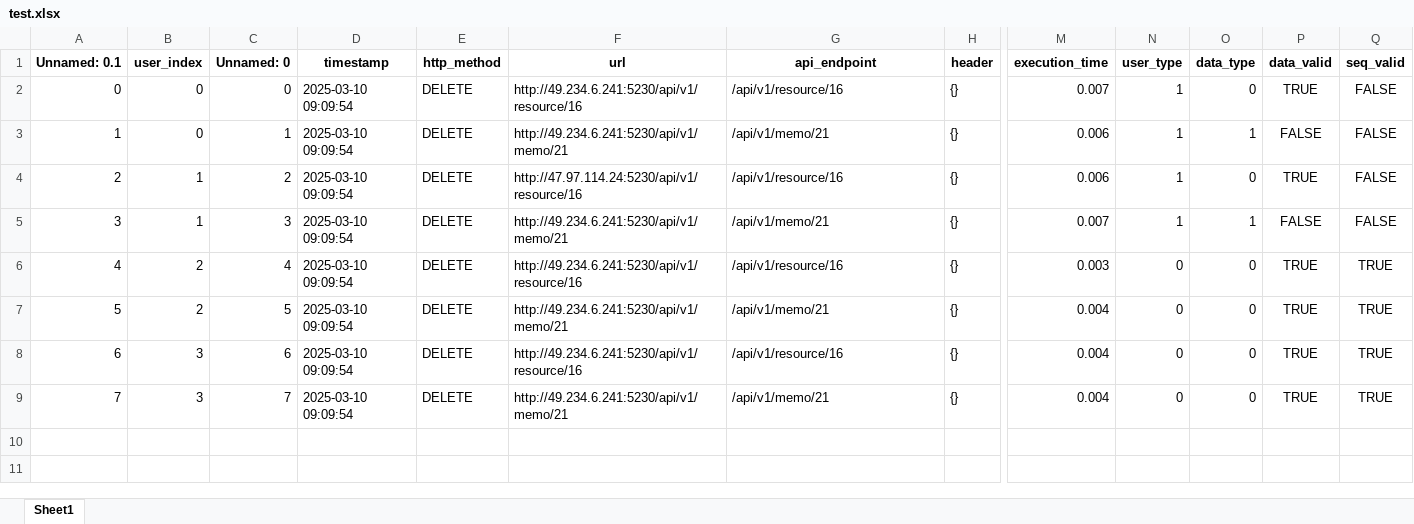
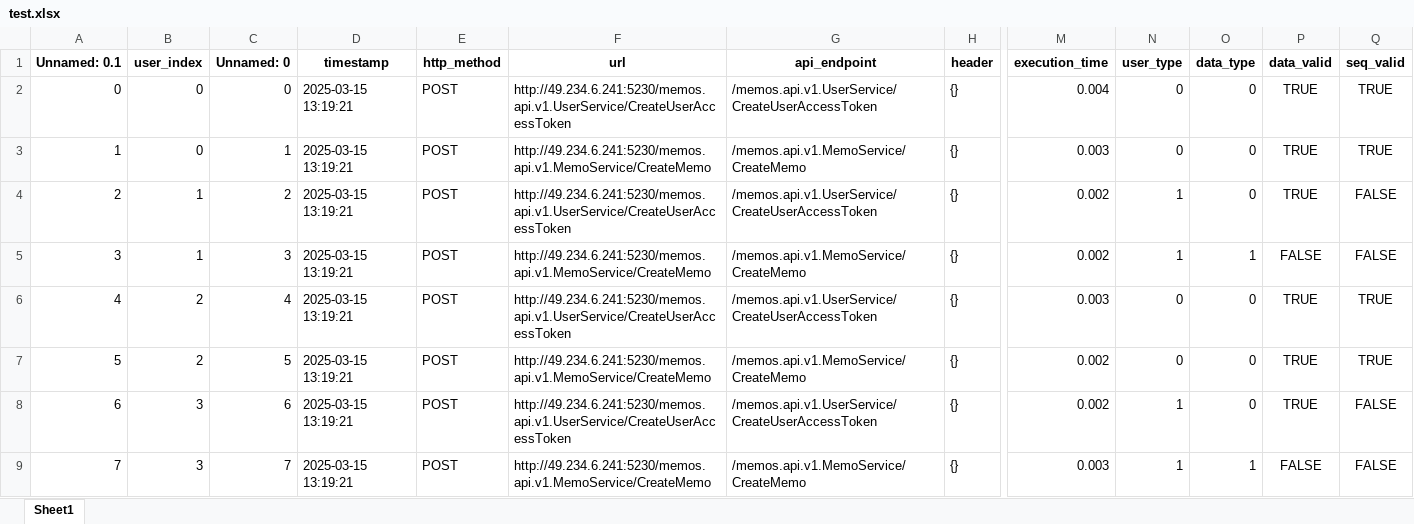
Before and after one commit to Lizijia123/EnhancedAccessCtrl, an Excel workbook: algorithm-side-interfaces/algorithm/data/test.xlsx, sheet Sheet1, drawn as a sheet; only a part is shown, gaps mark what is left out; values as stored, in another font and other column widths than the file's, no borders; the diff names each change by its address in the sheet, - before the commit and + after, or states it on an @@ line.

Commit message:
fix backend and algorithm-side bugs

```diff
--- a/algorithm-side-interfaces/algorithm/data/test.xlsx (sheet Sheet1)
+++ b/algorithm-side-interfaces/algorithm/data/test.xlsx (sheet Sheet1)
-D2:D9 (timestamp): 2025-03-10 09:09:54
+D2:D9 (timestamp): 2025-03-15 13:19:21
-E2:E9 (http_method): DELETE
+E2:E9 (http_method): POST
-F2 (url): http://49.234.6.241:5230/api/v1/resource/16
+F2 (url): http://49.234.6.241:5230/memos.api.v1.UserService/CreateUserAccessToken
-G2 (api_endpoint): /api/v1/resource/16
+G2 (api_endpoint): /memos.api.v1.UserService/CreateUserAccessToken
-M2 (execution_time): 0.007
+M2 (execution_time): 0.004
-N2:N3 (user_type): 1
+N2:N3 (user_type): 0
-Q2:Q3 (seq_valid): FALSE
+Q2:Q3 (seq_valid): TRUE
-F3 (url): http://49.234.6.241:5230/api/v1/memo/21
+F3 (url): http://49.234.6.241:5230/memos.api.v1.MemoService/CreateMemo
-G3 (api_endpoint): /api/v1/memo/21
+G3 (api_endpoint): /memos.api.v1.MemoService/CreateMemo
-M3 (execution_time): 0.006
+M3 (execution_time): 0.003
-O3 (data_type): 1
+O3 (data_type): 0
-P3 (data_valid): FALSE
+P3 (data_valid): TRUE
-F4 (url): http://47.97.114.24:5230/api/v1/resource/16
+F4 (url): http://49.234.6.241:5230/memos.api.v1.UserService/CreateUserAccessToken
-G4 (api_endpoint): /api/v1/resource/16
+G4 (api_endpoint): /memos.api.v1.UserService/CreateUserAccessToken
-M4 (execution_time): 0.006
+M4 (execution_time): 0.002
-F5 (url): http://49.234.6.241:5230/api/v1/memo/21
+F5 (url): http://49.234.6.241:5230/memos.api.v1.MemoService/CreateMemo
-G5 (api_endpoint): /api/v1/memo/21
+G5 (api_endpoint): /memos.api.v1.MemoService/CreateMemo
-M5 (execution_time): 0.007
+M5 (execution_time): 0.002
-F6 (url): http://49.234.6.241:5230/api/v1/resource/16
+F6 (url): http://49.234.6.241:5230/memos.api.v1.UserService/CreateUserAccessToken
-G6 (api_endpoint): /api/v1/resource/16
+G6 (api_endpoint): /memos.api.v1.UserService/CreateUserAccessToken
-F7 (url): http://49.234.6.241:5230/api/v1/memo/21
+F7 (url): http://49.234.6.241:5230/memos.api.v1.MemoService/CreateMemo
-G7 (api_endpoint): /api/v1/memo/21
+G7 (api_endpoint): /memos.api.v1.MemoService/CreateMemo
-M7:M8 (execution_time): 0.004
+M7:M8 (execution_time): 0.002
-F8 (url): http://49.234.6.241:5230/api/v1/resource/16
+F8 (url): http://49.234.6.241:5230/memos.api.v1.UserService/CreateUserAccessToken
-G8 (api_endpoint): /api/v1/resource/16
+G8 (api_endpoint): /memos.api.v1.UserService/CreateUserAccessToken
-N8:N9 (user_type): 0
+N8:N9 (user_type): 1
-Q8:Q9 (seq_valid): TRUE
+Q8:Q9 (seq_valid): FALSE
-F9 (url): http://49.234.6.241:5230/api/v1/memo/21
+F9 (url): http://49.234.6.241:5230/memos.api.v1.MemoService/CreateMemo
-G9 (api_endpoint): /api/v1/memo/21
+G9 (api_endpoint): /memos.api.v1.MemoService/CreateMemo
-M9 (execution_time): 0.004
+M9 (execution_time): 0.003
-O9 (data_type): 0
+O9 (data_type): 1
-P9 (data_valid): TRUE
+P9 (data_valid): FALSE
```
Also changed, not shown: algorithm-side-interfaces/algorithm/data/train.xlsx, 26 other files.
